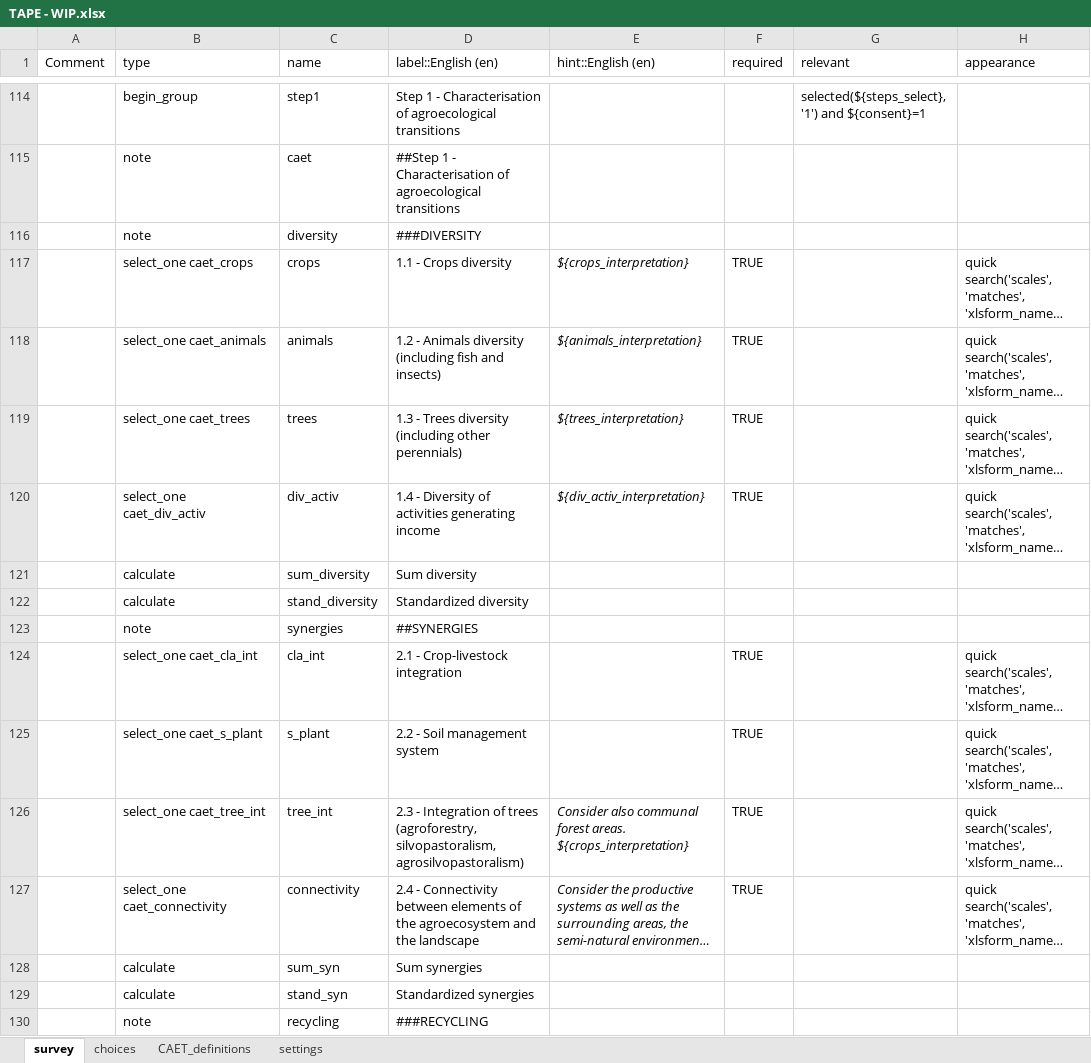
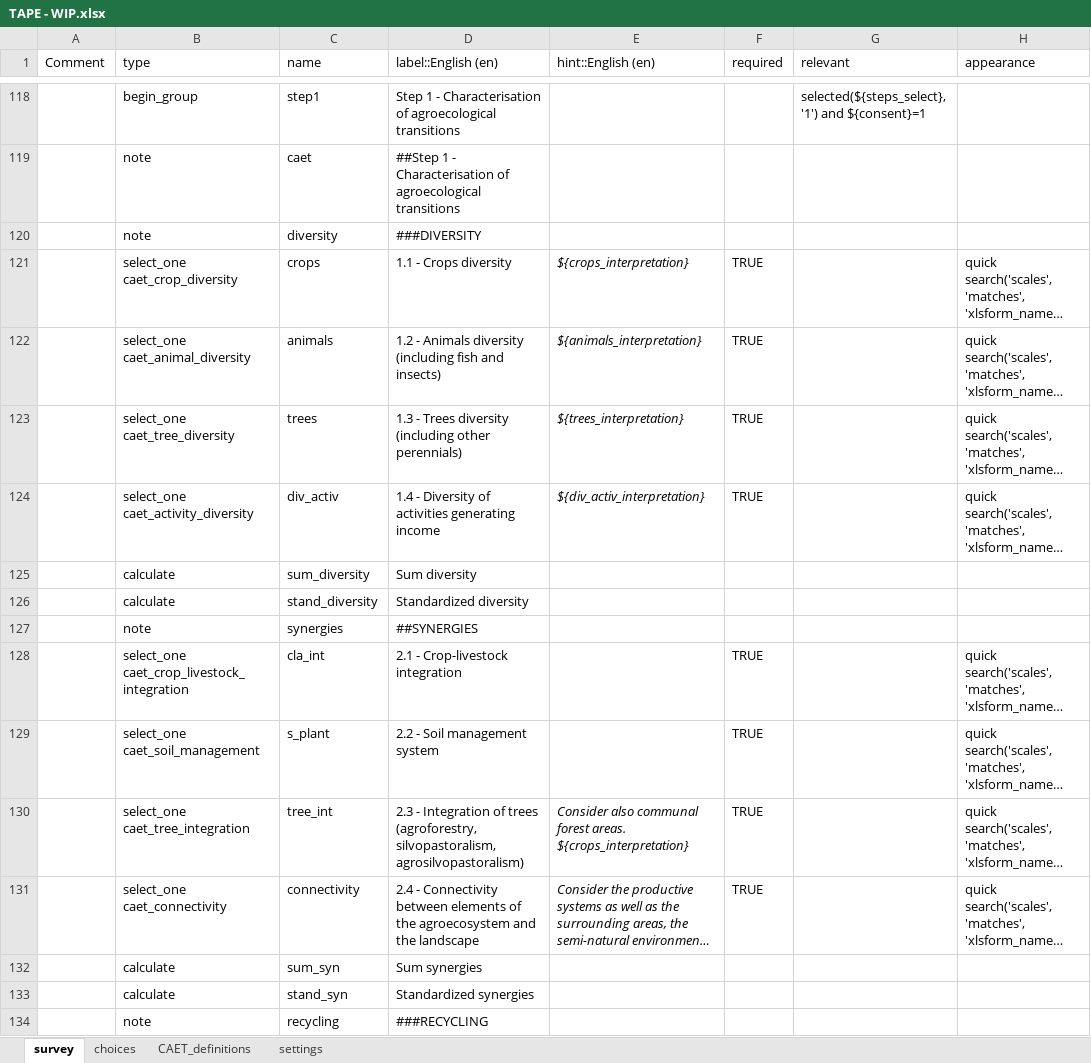
Before and after one commit to stats4sd/tape_calculator, an Excel workbook: odk/TAPE - WIP.xlsx, sheet survey, drawn as a sheet; only a part is shown, gaps mark what is left out; long unchanged cells end in …; values as stored, in another font and other column widths than the file's, no borders; conditional formats not drawn; addresses are those after the commit; the diff covers the shown part only; the diff names each change by its address in the sheet, - before the commit and + after, or states it on an @@ line.

Commit message:
re-organise choice lists: - group by survey module; make it easier to sort / split later

```diff
--- a/odk/TAPE - WIP.xlsx (sheet survey)
+++ b/odk/TAPE - WIP.xlsx (sheet survey)
-B121 (type): select_one caet_crops
+B121 (type): select_one caet_crop_diversity
-B122 (type): select_one caet_animals
+B122 (type): select_one caet_animal_diversity
-B123 (type): select_one caet_trees
+B123 (type): select_one caet_tree_diversity
-B124 (type): select_one caet_div_activ
+B124 (type): select_one caet_activity_diversity
-B128 (type): select_one caet_cla_int
+B128 (type): select_one caet_crop_livestock_integration
-B129 (type): select_one caet_s_plant
+B129 (type): select_one caet_soil_management
-B130 (type): select_one caet_tree_int
+B130 (type): select_one caet_tree_integration
```
Also changed, not shown: 5 added rows, 1 removed row and 64 edited cells elsewhere in this sheet, sheet choices.
